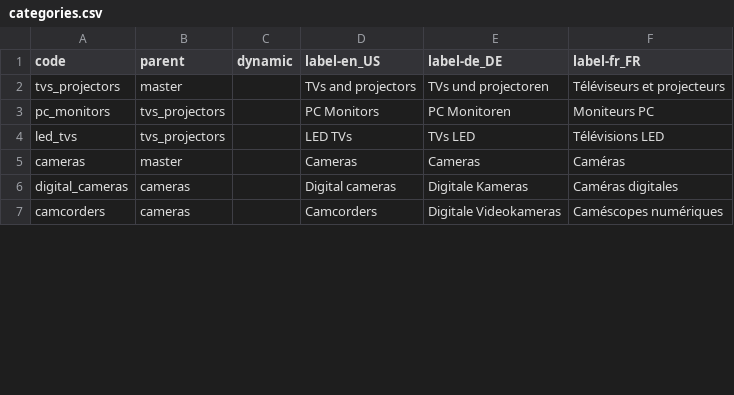
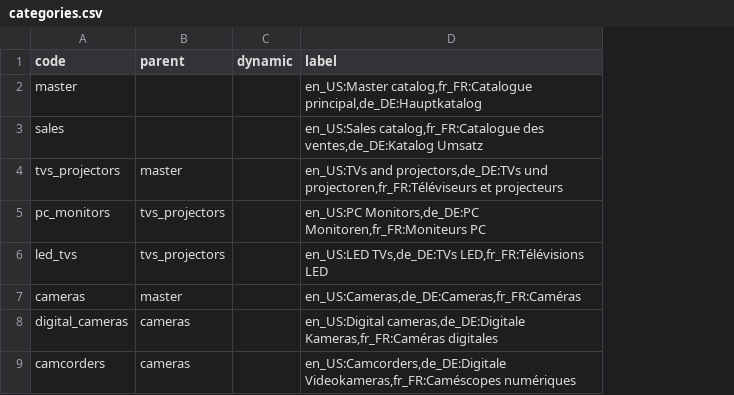
Before and after one commit to akeneo/IcecatDemoBundle, a CSV file: Resources/import/categories.csv, drawn as a sheet; only a part is shown; removed rows and columns are numbered as before the commit, all else as after; the diff names each change by its address in the sheet, - before the commit and + after, or states it on an @@ line.

Commit message:
Reverted categories.csv to 1.0 format

```diff
--- a/Resources/import/categories.csv
+++ b/Resources/import/categories.csv
-column D (label-en_US), rows 2-7: TVs and projectors | PC Monitors | LED TVs | Cameras | Digital cameras | Camcorders
-column E (label-de_DE), rows 2-7: TVs und projectoren | PC Monitoren | TVs LED | Cameras | Digitale Kameras | Digitale Videokameras
-column F (label-fr_FR), rows 2-7: Téléviseurs et projecteurs | Moniteurs PC | Télévisions LED | Caméras | Caméras digitales | Caméscopes numériques
+column D (label), rows 4-9: en_US:TVs and projectors,de_DE:TVs und projectoren,fr_FR:Téléviseurs et projecteurs | en_US:PC Monitors,de_DE:PC Monitoren,fr_FR:Moniteurs PC | en_US:LED TVs,de_DE:TVs LED,fr_FR:Télévisions LED | en_US:Cameras,de_DE:Cameras,fr_FR:Caméras | en_US:Digital cameras,de_DE:Digitale Kameras,fr_FR:Caméras digitales | en_US:Camcorders,de_DE:Digitale Videokameras,fr_FR:Caméscopes numériques
+row 2: master |  |  | en_US:Master catalog,fr_FR:Catalogue principal,de_DE:Hauptkatalog
+row 3: sales |  |  | en_US:Sales catalog,fr_FR:Catalogue des ventes,de_DE:Katalog Umsatz
```
